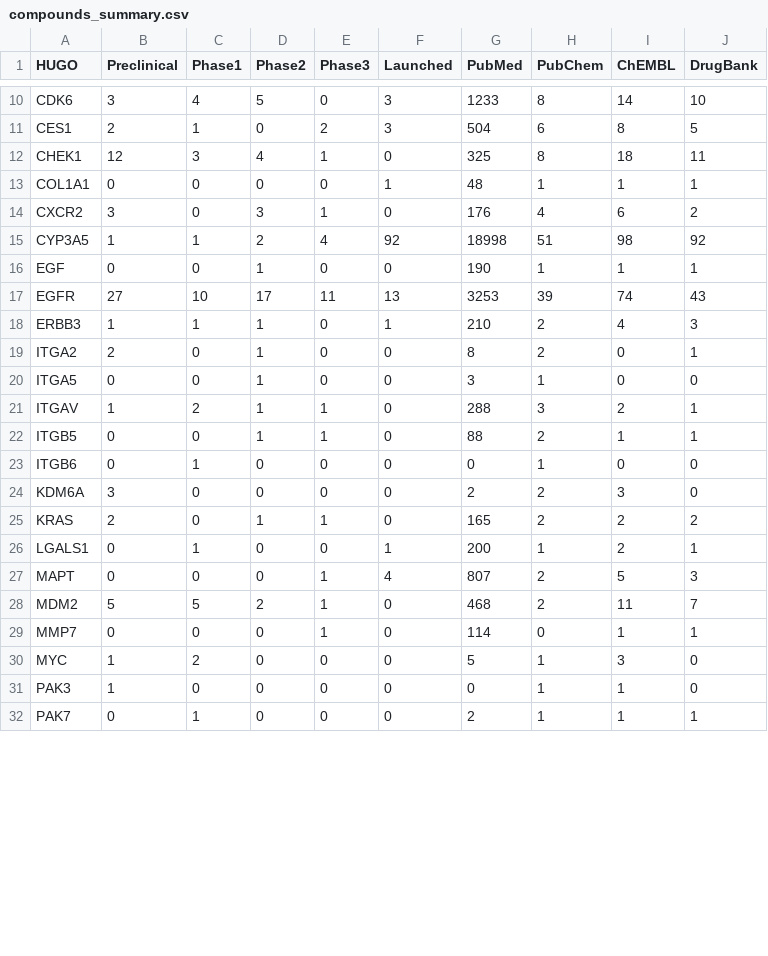
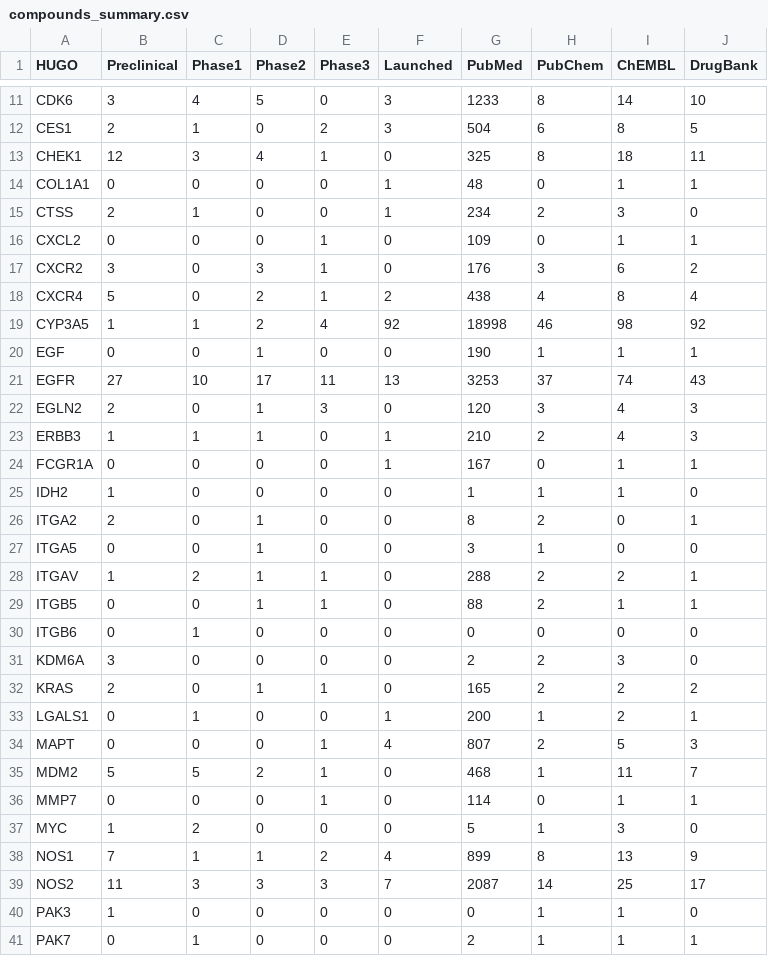
Before and after one commit to cycle20/EZCancerTarget, a CSV file: compounds_summary.csv, drawn as a sheet; only a part is shown, gaps mark what is left out; the diff covers the shown part only.

```diff
--- a/compounds_summary.csv
+++ b/compounds_summary.csv
@@ -12,13 +13,19 @@ CES1,2,1,0,2,3,504,6,8,5
 CHEK1,12,3,4,1,0,325,8,18,11
-COL1A1,0,0,0,0,1,48,1,1,1
-CXCR2,3,0,3,1,0,176,4,6,2
-CYP3A5,1,1,2,4,92,18998,51,98,92
+COL1A1,0,0,0,0,1,48,0,1,1
+CTSS,2,1,0,0,1,234,2,3,0
+CXCL2,0,0,0,1,0,109,0,1,1
+CXCR2,3,0,3,1,0,176,3,6,2
+CXCR4,5,0,2,1,2,438,4,8,4
+CYP3A5,1,1,2,4,92,18998,46,98,92
 EGF,0,0,1,0,0,190,1,1,1
-EGFR,27,10,17,11,13,3253,39,74,43
+EGFR,27,10,17,11,13,3253,37,74,43
+EGLN2,2,0,1,3,0,120,3,4,3
 ERBB3,1,1,1,0,1,210,2,4,3
+FCGR1A,0,0,0,0,1,167,0,1,1
+IDH2,1,0,0,0,0,1,1,1,0
 ITGA2,2,0,1,0,0,8,2,0,1
 ITGA5,0,0,1,0,0,3,1,0,0
-ITGAV,1,2,1,1,0,288,3,2,1
+ITGAV,1,2,1,1,0,288,2,2,1
 ITGB5,0,0,1,1,0,88,2,1,1
-ITGB6,0,1,0,0,0,0,1,0,0
+ITGB6,0,1,0,0,0,0,0,0,0
 KDM6A,3,0,0,0,0,2,2,3,0
@@ -27,5 +34,7 @@ LGALS1,0,1,0,0,1,200,1,2,1
 MAPT,0,0,0,1,4,807,2,5,3
-MDM2,5,5,2,1,0,468,2,11,7
+MDM2,5,5,2,1,0,468,1,11,7
 MMP7,0,0,0,1,0,114,0,1,1
 MYC,1,2,0,0,0,5,1,3,0
+NOS1,7,1,1,2,4,899,8,13,9
+NOS2,11,3,3,3,7,2087,14,25,17
 PAK3,1,0,0,0,0,0,1,1,0
```
Also changed, not shown: 2 added rows and 6 edited cells elsewhere in this file, molecular_background.csv, 1 other file.
